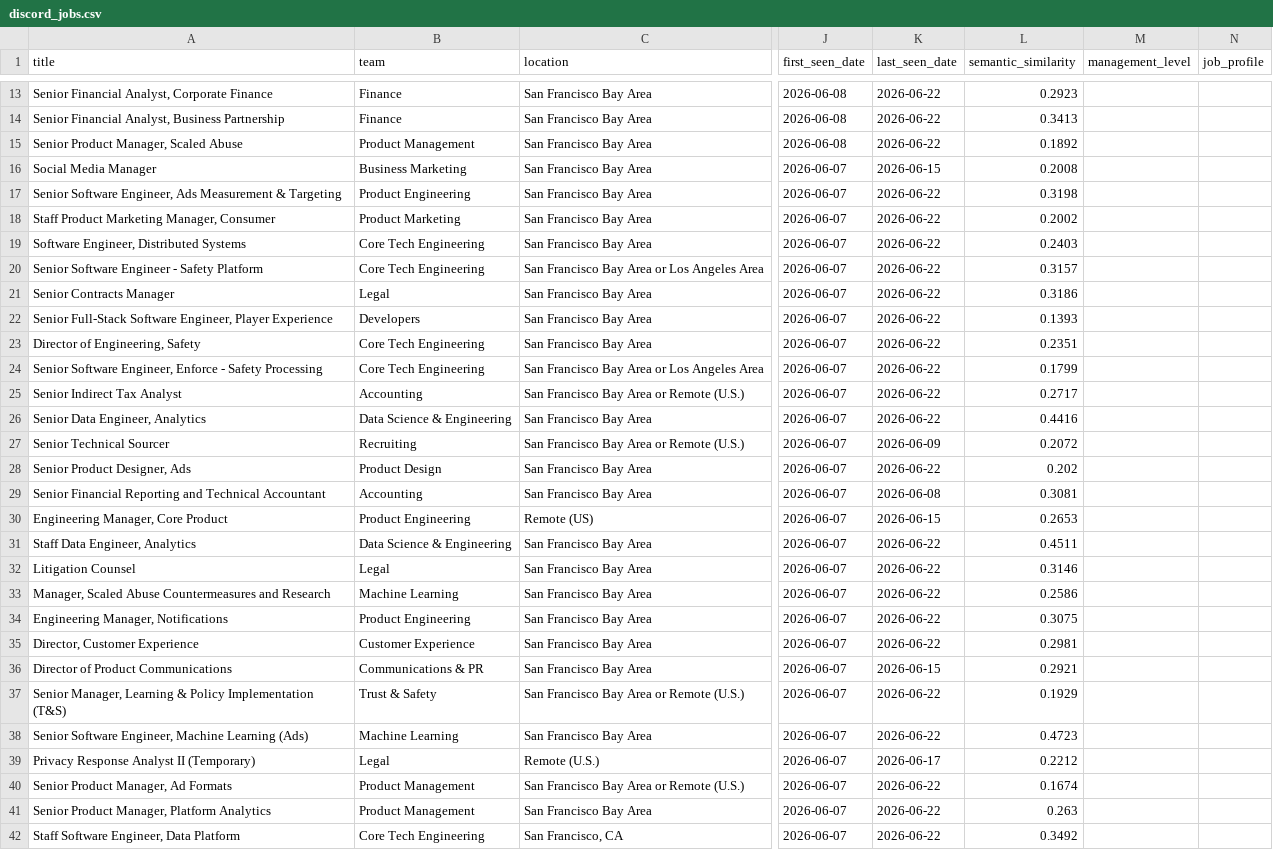
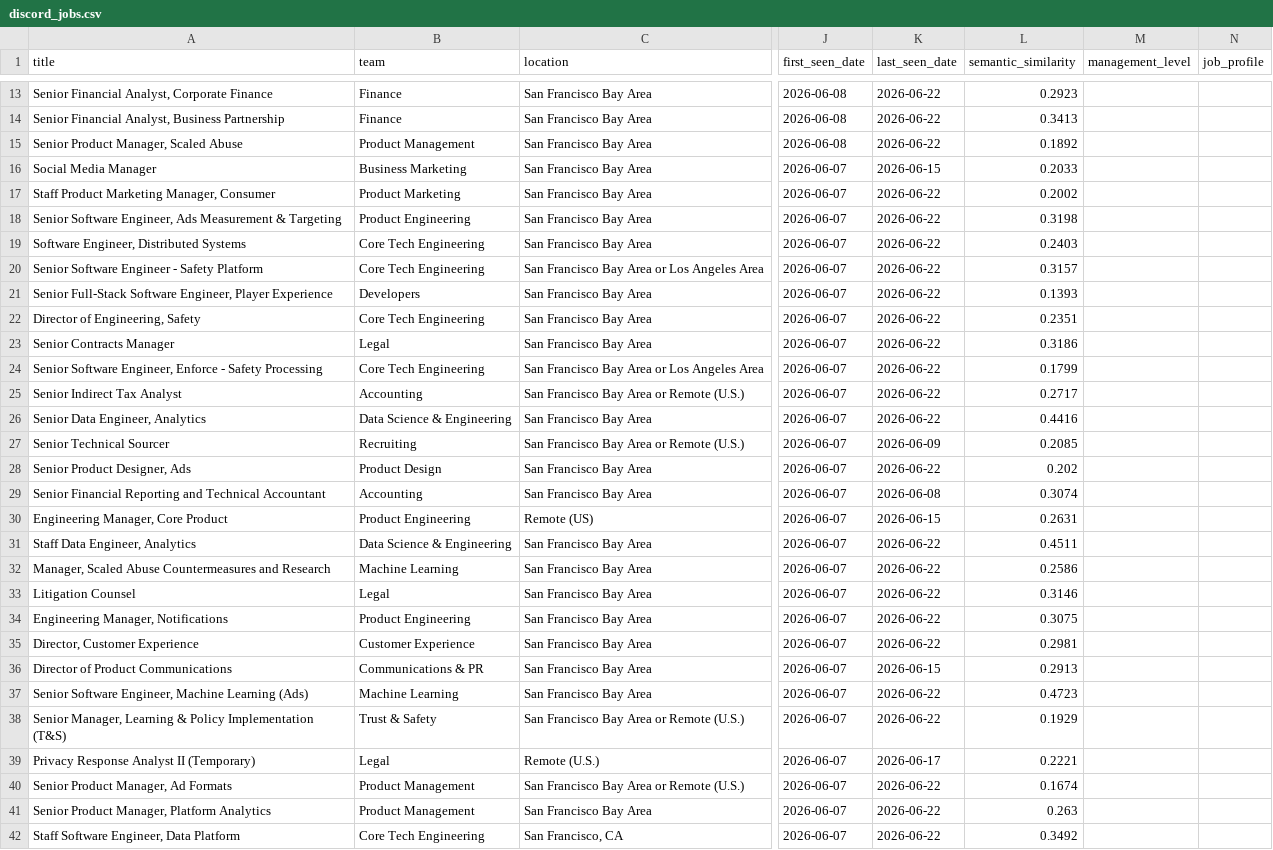
Before and after one commit to BarbaraPFloresRios/JobTracker, a CSV file: data/raw/discord_jobs.csv, drawn as a sheet; only a part is shown, gaps mark what is left out; the diff covers the shown part only; the diff names each change by its address in the sheet, - before the commit and + after, or states it on an @@ line.

```diff
--- a/data/raw/discord_jobs.csv
+++ b/data/raw/discord_jobs.csv
-L16 (semantic_similarity): 0.2008
+L16 (semantic_similarity): 0.2033
@@ row 18 moved to row 17: Staff Product Marketing Manager, Consume… @@
@@ row 21 moved to row 23: Senior Contracts Manager @@
-L27 (semantic_similarity): 0.2072
+L27 (semantic_similarity): 0.2085
-L29 (semantic_similarity): 0.3081
+L29 (semantic_similarity): 0.3074
-L30 (semantic_similarity): 0.2653
+L30 (semantic_similarity): 0.2631
@@ row 33 moved to row 32: Manager, Scaled Abuse Countermeasures an… @@
-L36 (semantic_similarity): 0.2921
+L36 (semantic_similarity): 0.2913
@@ row 38 moved to row 37: Senior Software Engineer, Machine Learni… @@
-L39 (semantic_similarity): 0.2212
+L39 (semantic_similarity): 0.2221
```
Also changed, not shown: 3 moved rows and 16 edited cells elsewhere in this file, data/raw/amazon_science_jobs.csv, data/raw/apple_jobs.csv, 12 other files.
